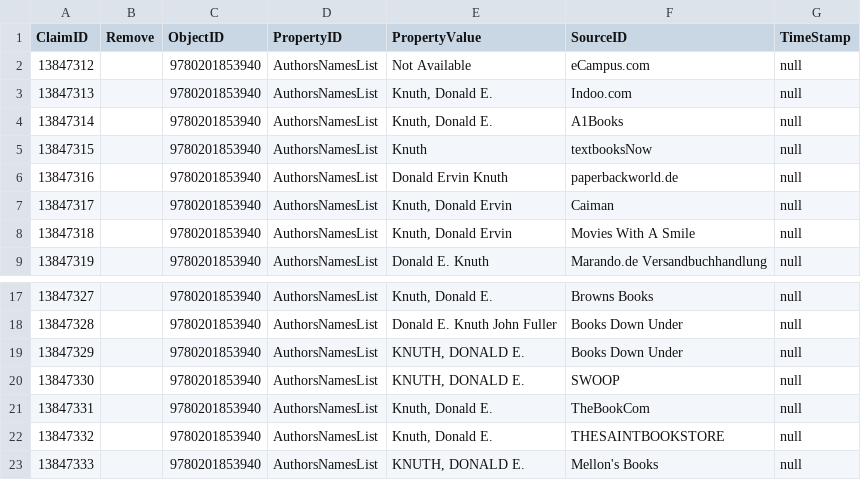
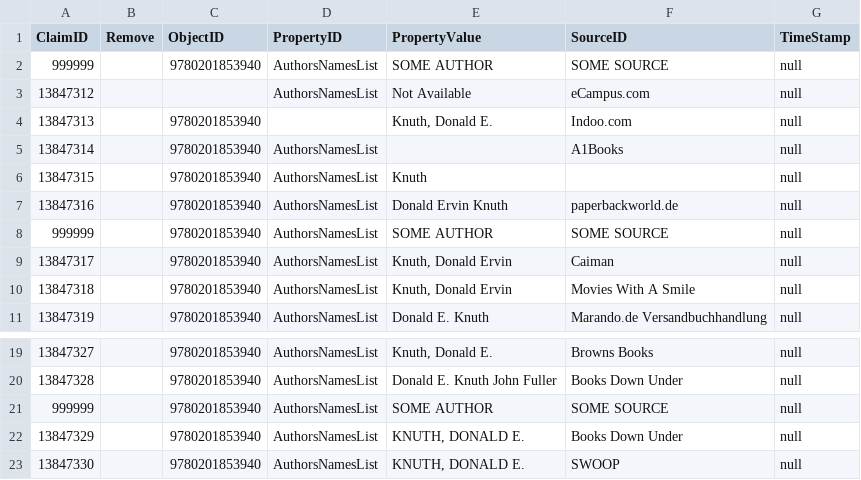
Before and after one commit to daqcri/allegator-track, a CSV file: claims1.csv, drawn as a sheet; only a part is shown, gaps mark what is left out; the shorter side is filled out with more unchanged rows.

```diff
--- a/claims1.csv
+++ b/claims1.csv
@@ -1,7 +1,9 @@
 "ClaimID","Remove","ObjectID","PropertyID","PropertyValue","SourceID","TimeStamp"
-"13847312","","9780201853940","AuthorsNamesList","Not Available","eCampus.com","null"
-"13847313","","9780201853940","AuthorsNamesList","Knuth, Donald E.","Indoo.com","null"
-"13847314","","9780201853940","AuthorsNamesList","Knuth, Donald E.","A1Books","null"
-"13847315","","9780201853940","AuthorsNamesList","Knuth","textbooksNow","null"
+"999999","","9780201853940","AuthorsNamesList","SOME AUTHOR","SOME SOURCE","null"
+"13847312","","","AuthorsNamesList","Not Available","eCampus.com","null"
+"13847313","","9780201853940","","Knuth, Donald E.","Indoo.com","null"
+"13847314","","9780201853940","AuthorsNamesList","","A1Books","null"
+"13847315","","9780201853940","AuthorsNamesList","Knuth","","null"
 "13847316","","9780201853940","AuthorsNamesList","Donald Ervin Knuth","paperbackworld.de","null"
+"999999","","9780201853940","AuthorsNamesList","SOME AUTHOR","SOME SOURCE","null"
 "13847317","","9780201853940","AuthorsNamesList","Knuth, Donald Ervin","Caiman","null"
@@ -18,2 +20,3 @@
 "13847328","","9780201853940","AuthorsNamesList","Donald E. Knuth John Fuller","Books Down Under","null"
+"999999","","9780201853940","AuthorsNamesList","SOME AUTHOR","SOME SOURCE","null"
 "13847329","","9780201853940","AuthorsNamesList","KNUTH, DONALD E.","Books Down Under","null"
```
Also changed, not shown: claims2.csv, test.csv, 8 other files.
